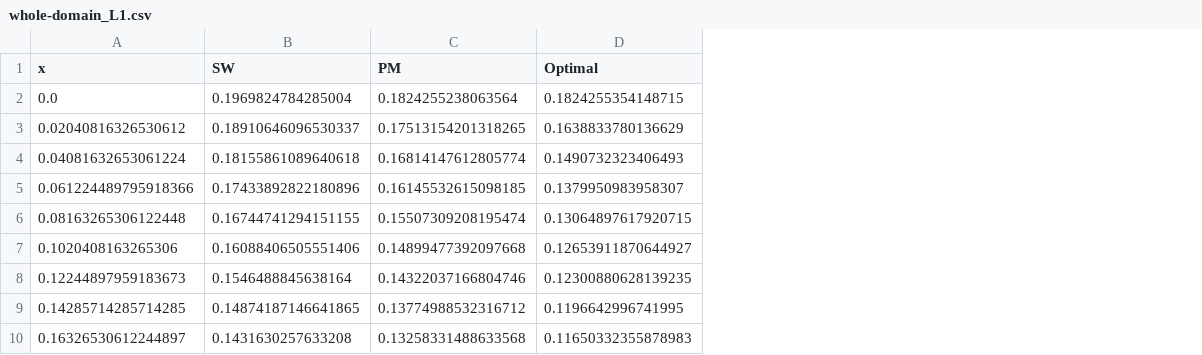
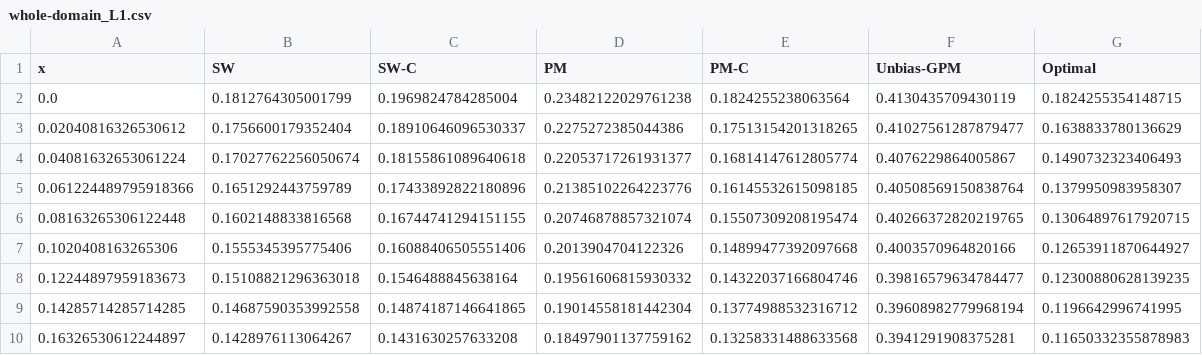
Before and after one commit to ZhengYeah/Optimal-GPM, a CSV file: experiments/theoretical/whole-domain_L1.csv, drawn as a sheet; only a part is shown; addresses are those after the commit; the diff names each change by its address in the sheet, - before the commit and + after, or states it on an @@ line.

```diff
--- a/experiments/theoretical/whole-domain_L1.csv
+++ b/experiments/theoretical/whole-domain_L1.csv
+column B (SW), rows 2-10: 0.1812764305001799 | 0.1756600179352404 | 0.17027762256050674 | 0.1651292443759789 | 0.1602148833816568 | 0.1555345395775406 | 0.15108821296363018 | 0.14687590353992558 | 0.1428976113064267
+column D (PM), rows 2-10: 0.23482122029761238 | 0.2275272385044386 | 0.22053717261931377 | 0.21385102264223776 | 0.20746878857321074 | 0.2013904704122326 | 0.19561606815930332 | 0.19014558181442304 | 0.18497901137759162
+column F (Unbias-GPM), rows 2-10: 0.4130435709430119 | 0.41027561287879477 | 0.4076229864005867 | 0.40508569150838764 | 0.40266372820219765 | 0.4003570964820166 | 0.39816579634784477 | 0.39608982779968194 | 0.3941291908375281
-C1: SW
+C1: SW-C
-E1: PM
+E1: PM-C
```
Also changed, not shown: experiments/experimental/mean_classical.csv, experiments/theoretical/worst-case_L2.csv, 9 other files.
